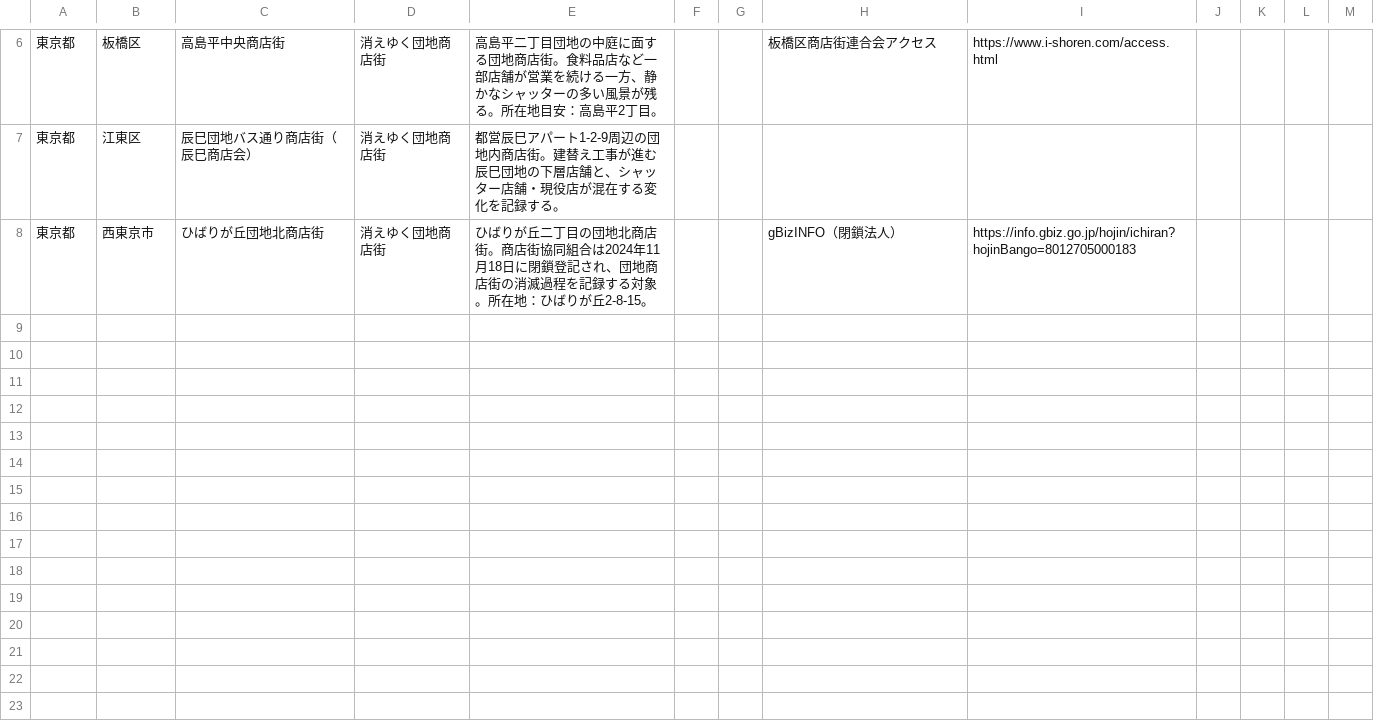
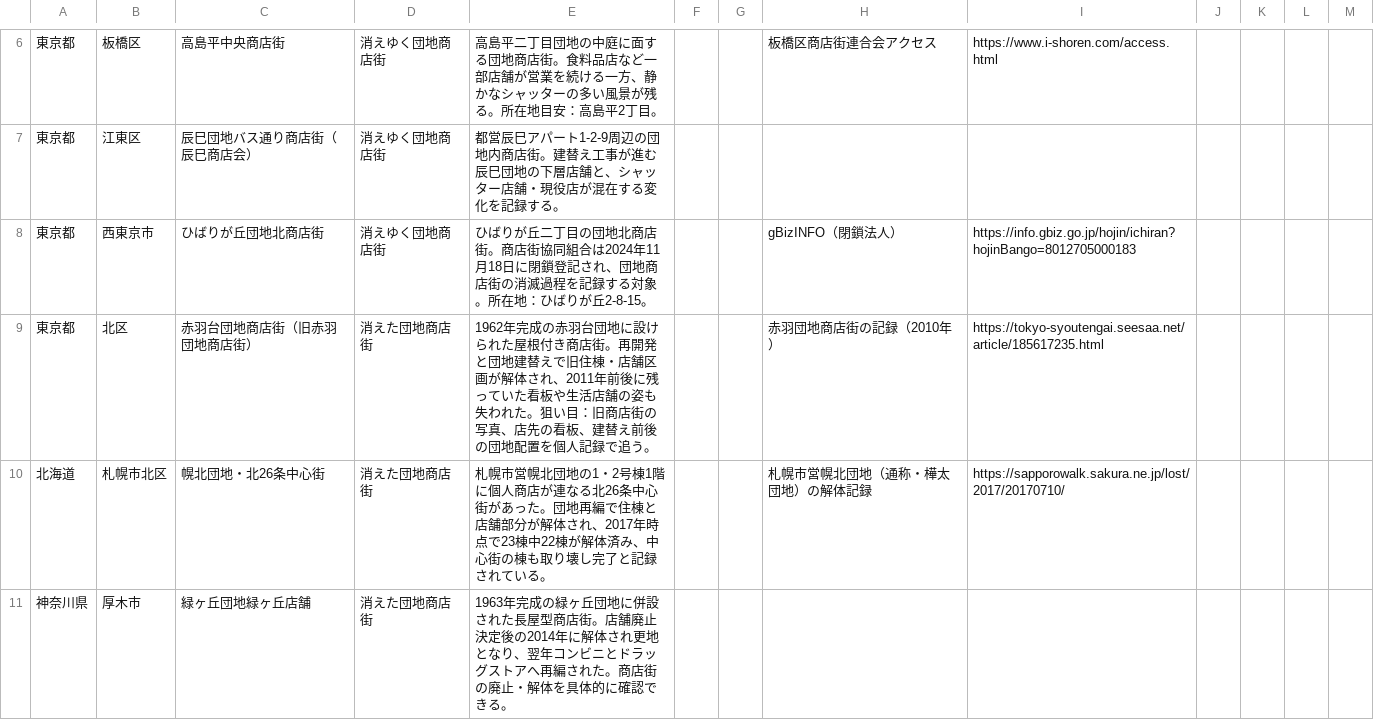
Before and after one commit to ordinary-apartment/ordinary-apartment.github.io, a CSV file: data/東京の消えゆく団地商店街.csv, drawn as a sheet; only a part is shown, gaps mark what is left out; the diff covers the shown part only; the diff names each change by its address in the sheet, - before the commit and + after, or states it on an @@ line.

```diff
--- a/data/東京の消えゆく団地商店街.csv
+++ b/data/東京の消えゆく団地商店街.csv
+row 9: 東京都 | 北区 | 赤羽台団地商店街（旧赤羽団地商店街） | 消えた団地商店街 | 1962年完成の赤羽台団地に設けられた屋根付き商店街。再開発と団地建替えで旧住棟・店舗区画が解体され、2011年前後に残っていた看板や生活店舗の姿も失われた。狙い目：旧商店街の写真、店先の看板、建替え前後の団地配置を個人記録で追う。 |  |  | 赤羽団地商店街の記録（2010年） | https://tokyo-syoutengai.seesaa.net/article/185617235.html
+row 10: 北海道 | 札幌市北区 | 幌北団地・北26条中心街 | 消えた団地商店街 | 札幌市営幌北団地の1・2号棟1階に個人商店が連なる北26条中心街があった。団地再編で住棟と店舗部分が解体され、2017年時点で23棟中22棟が解体済み、中心街の棟も取り壊し完了と記録されている。 |  |  | 札幌市営幌北団地（通称・樺太団地）の解体記録 | https://sapporowalk.sakura.ne.jp/lost/2017/20170710/
+row 11: 神奈川県 | 厚木市 | 緑ヶ丘団地緑ヶ丘店舗 | 消えた団地商店街 | 1963年完成の緑ヶ丘団地に併設された長屋型商店街。店舗廃止決定後の2014年に解体され更地となり、翌年コンビニとドラッグストアへ再編された。商店街の廃止・解体を具体的に確認できる。
```
Also changed, not shown: 3 added rows elsewhere in this file, 4 other files.
